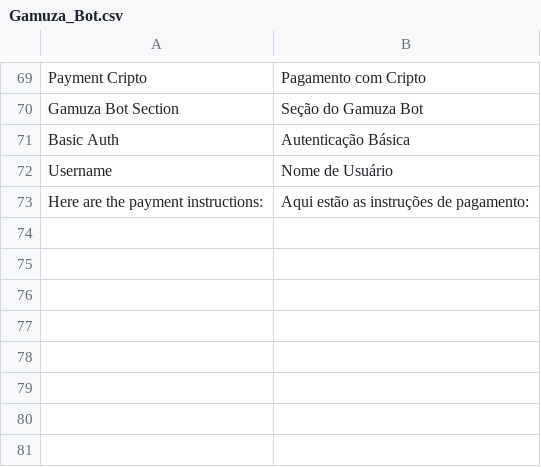
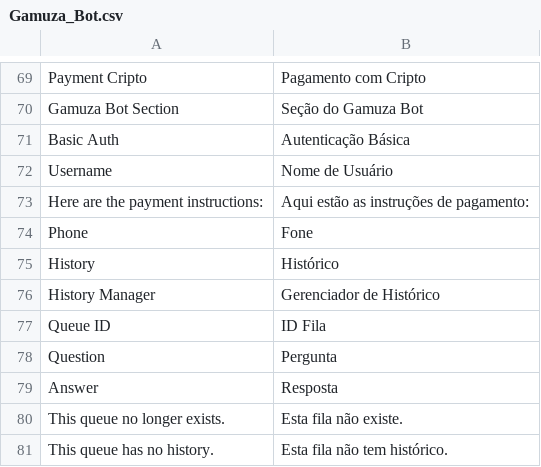
Before and after one commit to gamuzatech/tolucastore-magento, a CSV file: magento-lts-1.9.4.x/app/locale/pt_BR/Gamuza_Bot.csv, drawn as a sheet; only a part is shown, gaps mark what is left out.

Commit message:
Atualizado modulo Gamuza_Bot: adicionado suporte a histórico de mensagens

```diff
--- a/magento-lts-1.9.4.x/app/locale/pt_BR/Gamuza_Bot.csv
+++ b/magento-lts-1.9.4.x/app/locale/pt_BR/Gamuza_Bot.csv
@@ -73 +73,9 @@
 "Here are the payment instructions:","Aqui estão as instruções de pagamento:"
+"Phone","Fone"
+"History","Histórico"
+"History Manager","Gerenciador de Histórico"
+"Queue ID","ID Fila"
+"Question","Pergunta"
+"Answer","Resposta"
+"This queue no longer exists.","Esta fila não existe."
+"This queue has no history.","Esta fila não tem histórico."
```
Also changed, not shown: 16 other files.
